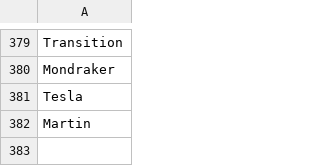
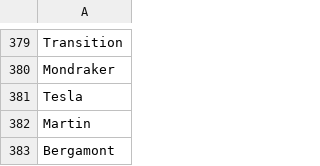
Before and after one commit to Dgoralkin/MyProject, a CSV file: Bikes.csv, drawn as a sheet; only a part is shown, gaps mark what is left out; the diff names each change by its address in the sheet, - before the commit and + after, or states it on an @@ line.

```diff
--- a/Bikes.csv
+++ b/Bikes.csv
+row 383: Bergamont
```
Also changed, not shown: 1 other file.
